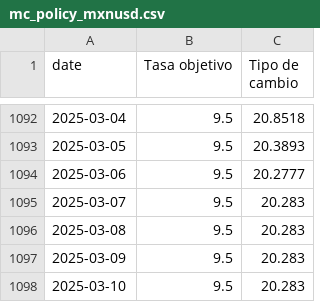
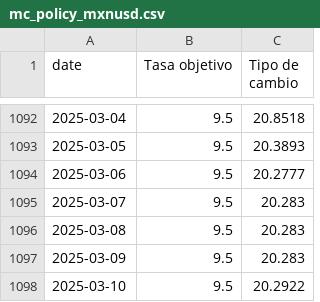
Before and after one commit to Economia-UP/skope, a CSV file: data/mc_policy_mxnusd.csv, drawn as a sheet; only a part is shown, gaps mark what is left out.

```diff
--- a/data/mc_policy_mxnusd.csv
+++ b/data/mc_policy_mxnusd.csv
@@ -1097,2 +1097,2 @@
 2025-03-09,9.5,20.283
-2025-03-10,9.5,20.283
+2025-03-10,9.5,20.2922
```
Also changed, not shown: data/mc_mxnusd_5y.csv, data/mc_mxnusd_month.csv.
